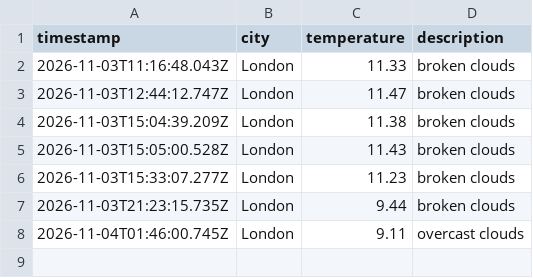
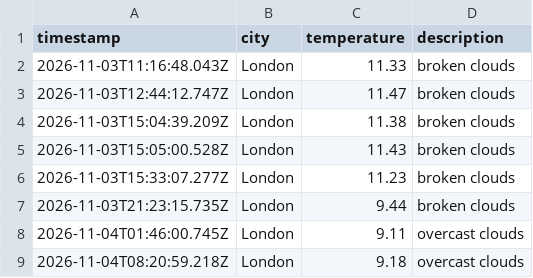
Before and after one commit to TheoHill10/weather-dataOps, a CSV file: data/weather_log.csv, drawn as a sheet.

```diff
--- a/data/weather_log.csv
+++ b/data/weather_log.csv
@@ -8 +8,2 @@ timestamp,city,temperature,description
 2026-11-04T01:46:00.745Z,London,9.11,overcast clouds
+2026-11-04T08:20:59.218Z,London,9.18,overcast clouds
```
Also changed, not shown: 1 other file.
